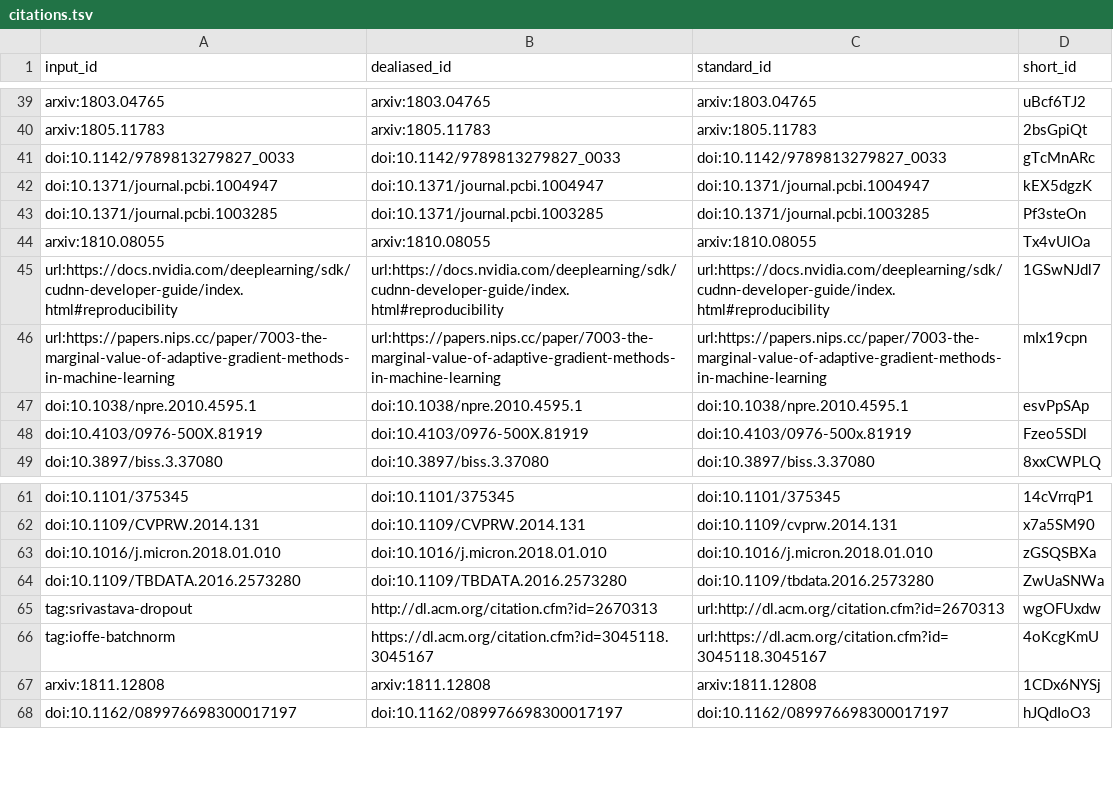
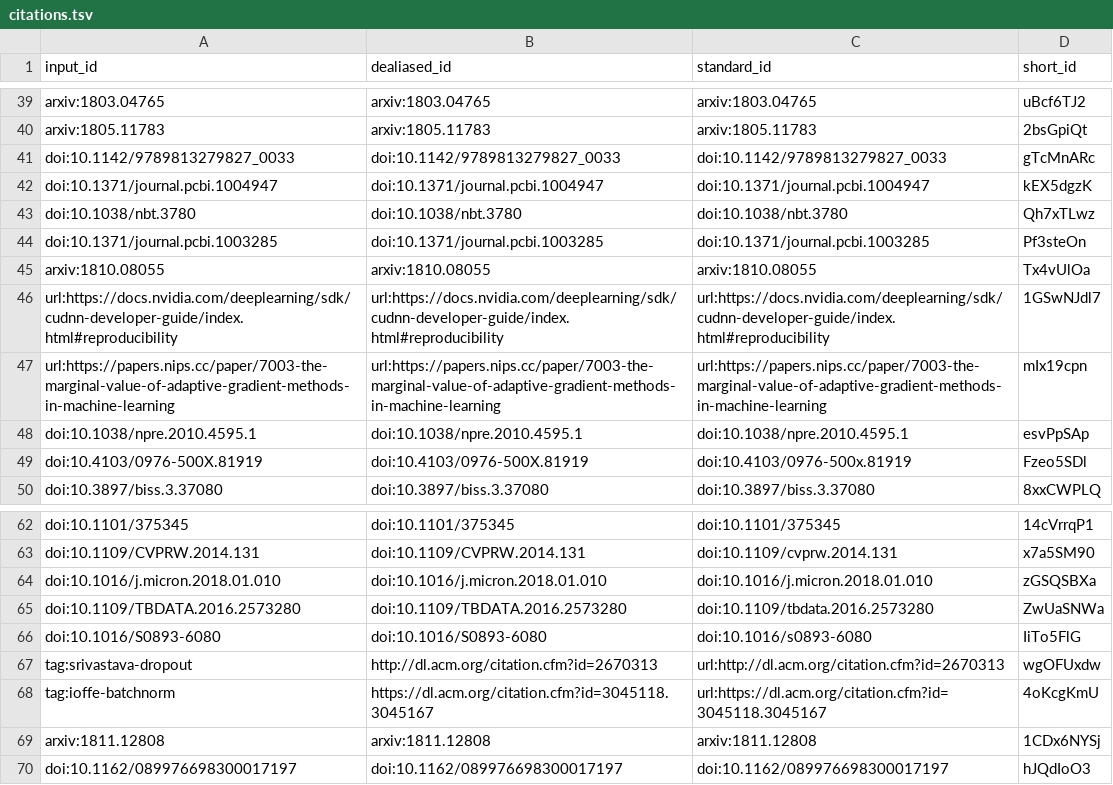
Before and after one commit to Benjamin-Lee/deep-rules, a TSV file: citations.tsv, drawn as a sheet; only a part is shown, gaps mark what is left out; the diff names each change by its address in the sheet, - before the commit and + after, or states it on an @@ line.

```diff
--- a/citations.tsv
+++ b/citations.tsv
+row 43: doi:10.1038/nbt.3780 | doi:10.1038/nbt.3780 | doi:10.1038/nbt.3780 | Qh7xTLwz
+row 66: doi:10.1016/S0893-6080 | doi:10.1016/S0893-6080 | doi:10.1016/s0893-6080 | IiTo5FlG
```
Also changed, not shown: 7 other files.
